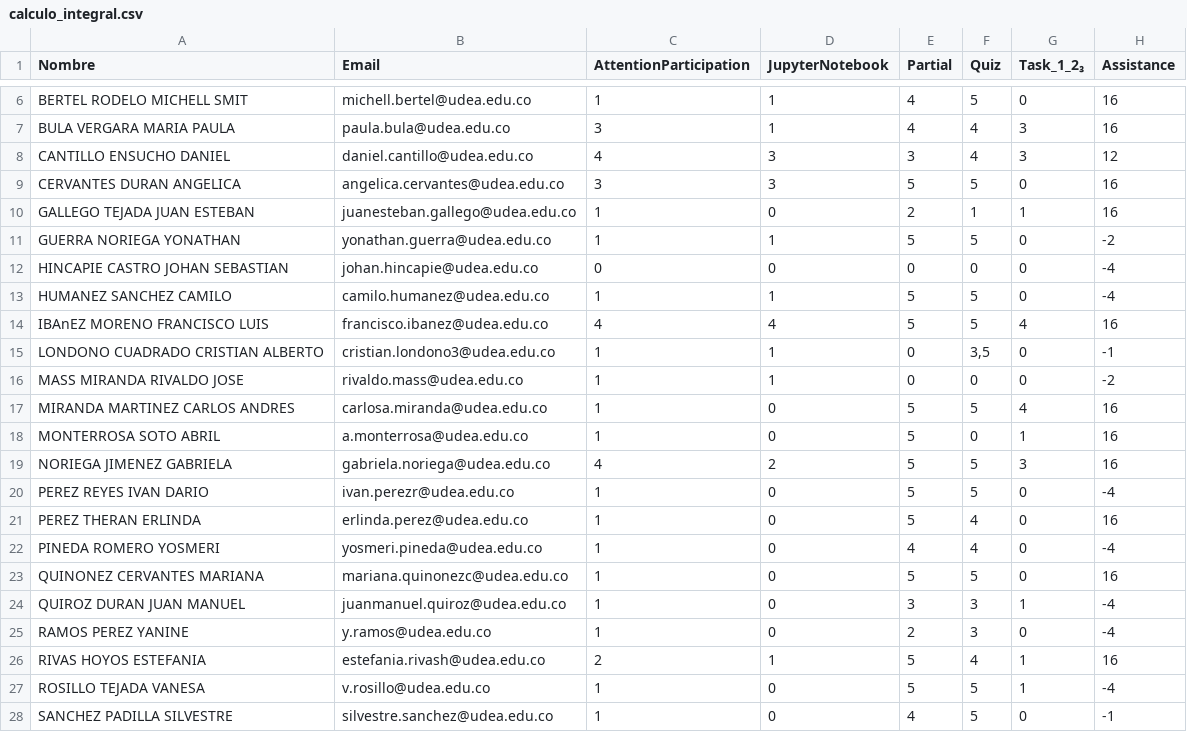
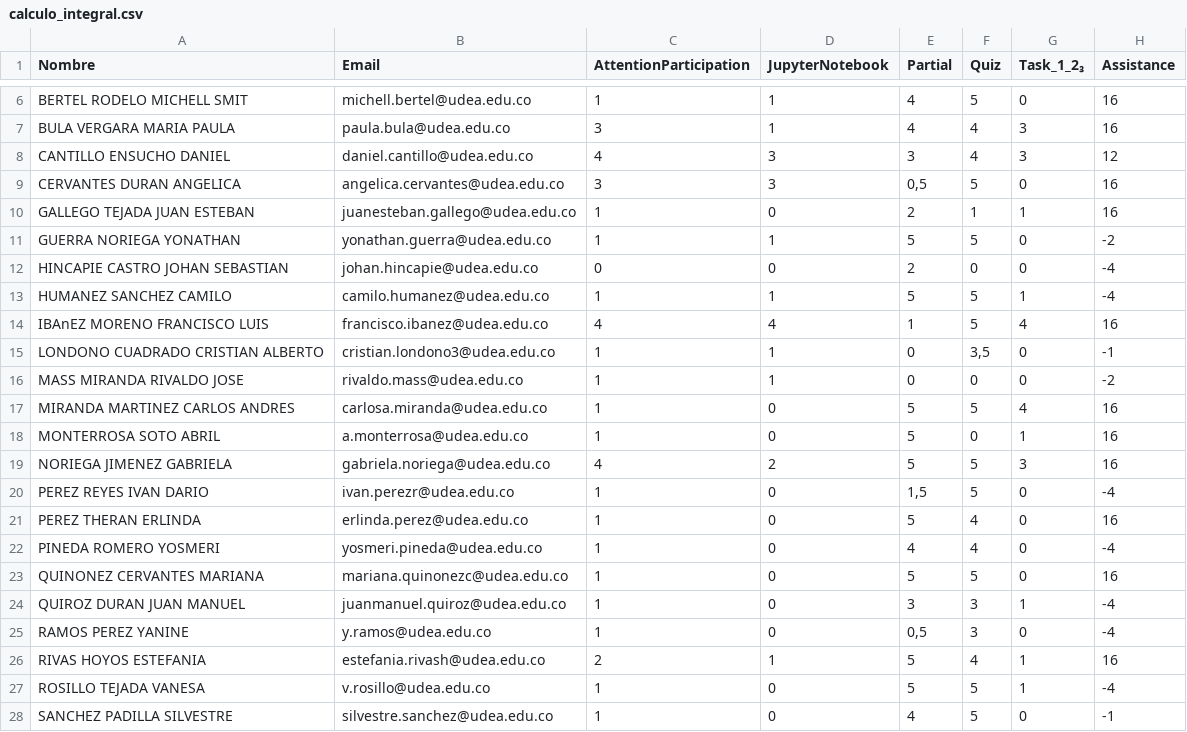
Before and after one commit to marco-canas/groups_list, a CSV file: calculo_integral.csv, drawn as a sheet; only a part is shown, gaps mark what is left out.

Commit message:
calculo integral parcialmente calificado

```diff
--- a/calculo_integral.csv
+++ b/calculo_integral.csv
@@ -8,8 +8,8 @@ BULA VERGARA MARIA PAULA,paula.bula@udea.edu.co,3,1,4,4,3,16
 CANTILLO ENSUCHO DANIEL,daniel.cantillo@udea.edu.co,4,3,3,4,3,12
-CERVANTES DURAN ANGELICA,angelica.cervantes@udea.edu.co,3,3,5,5,0,16
+CERVANTES DURAN ANGELICA,angelica.cervantes@udea.edu.co,3,3,"0,5",5,0,16
 GALLEGO TEJADA JUAN ESTEBAN,juanesteban.gallego@udea.edu.co,1,0,2,1,1,16
 GUERRA NORIEGA YONATHAN,yonathan.guerra@udea.edu.co,1,1,5,5,0,-2
-HINCAPIE CASTRO JOHAN SEBASTIAN,johan.hincapie@udea.edu.co,0,0,0,0,0,-4
-HUMANEZ SANCHEZ CAMILO,camilo.humanez@udea.edu.co,1,1,5,5,0,-4
-IBAnEZ MORENO FRANCISCO LUIS,francisco.ibanez@udea.edu.co,4,4,5,5,4,16
+HINCAPIE CASTRO JOHAN SEBASTIAN,johan.hincapie@udea.edu.co,0,0,2,0,0,-4
+HUMANEZ SANCHEZ CAMILO,camilo.humanez@udea.edu.co,1,1,5,5,1,-4
+IBAnEZ MORENO FRANCISCO LUIS,francisco.ibanez@udea.edu.co,4,4,1,5,4,16
 LONDONO CUADRADO CRISTIAN ALBERTO,cristian.londono3@udea.edu.co,1,1,0,"3,5",0,-1
@@ -19,3 +19,3 @@ MONTERROSA SOTO ABRIL,a.monterrosa@udea.edu.co,1,0,5,0,1,16
 NORIEGA JIMENEZ GABRIELA,gabriela.noriega@udea.edu.co,4,2,5,5,3,16
-PEREZ REYES IVAN DARIO,ivan.perezr@udea.edu.co,1,0,5,5,0,-4
+PEREZ REYES IVAN DARIO,ivan.perezr@udea.edu.co,1,0,"1,5",5,0,-4
 PEREZ THERAN ERLINDA,erlinda.perez@udea.edu.co,1,0,5,4,0,16
@@ -24,3 +24,3 @@ QUINONEZ CERVANTES MARIANA,mariana.quinonezc@udea.edu.co,1,0,5,5,0,16
 QUIROZ DURAN JUAN MANUEL,juanmanuel.quiroz@udea.edu.co,1,0,3,3,1,-4
-RAMOS PEREZ YANINE,y.ramos@udea.edu.co,1,0,2,3,0,-4
+RAMOS PEREZ YANINE,y.ramos@udea.edu.co,1,0,"0,5",3,0,-4
 RIVAS HOYOS ESTEFANIA,estefania.rivash@udea.edu.co,2,1,5,4,1,16
```
Also changed, not shown: math1.csv, seminario_didactica_aritmetica.csv, 3 other files.
